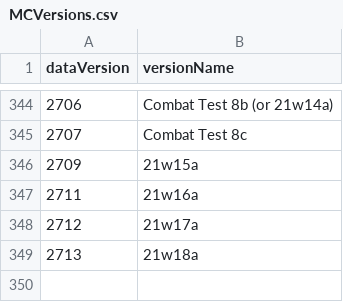
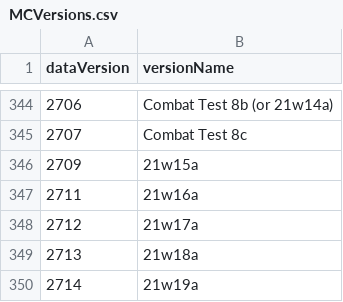
Before and after one commit to talamh/Minecraft-Dataversions, a CSV file: MCVersions.csv, drawn as a sheet; only a part is shown, gaps mark what is left out; the diff names each change by its address in the sheet, - before the commit and + after, or states it on an @@ line.

Commit message:
Added data version for snapshot 21w19a (2714)

```diff
--- a/MCVersions.csv
+++ b/MCVersions.csv
+row 350: 2714 | 21w19a
```
Also changed, not shown: 3 other files.
